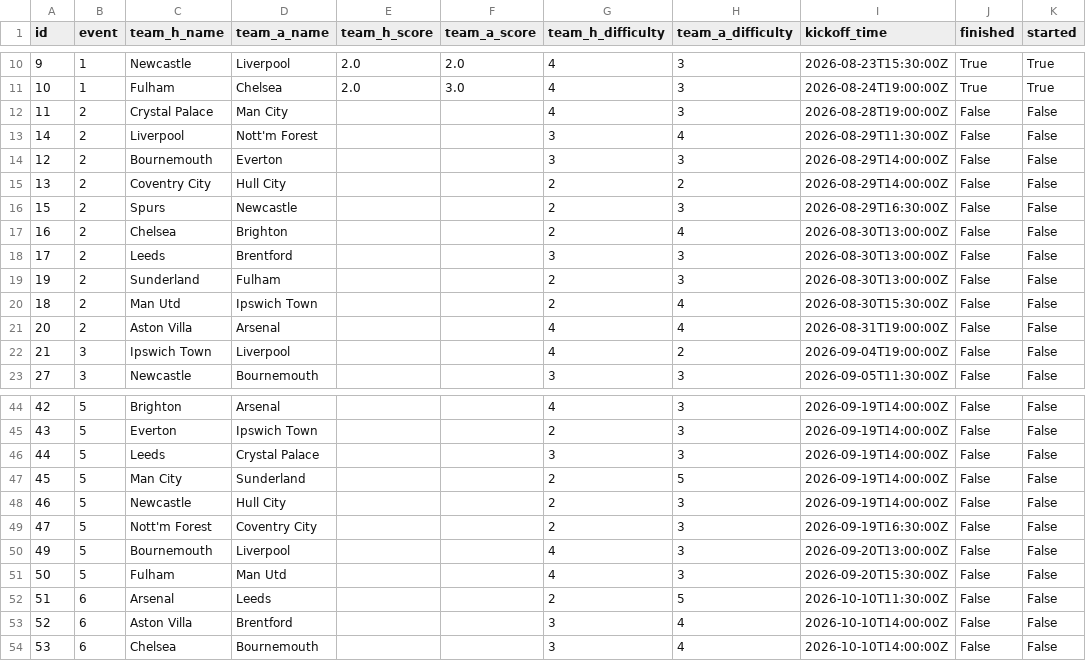
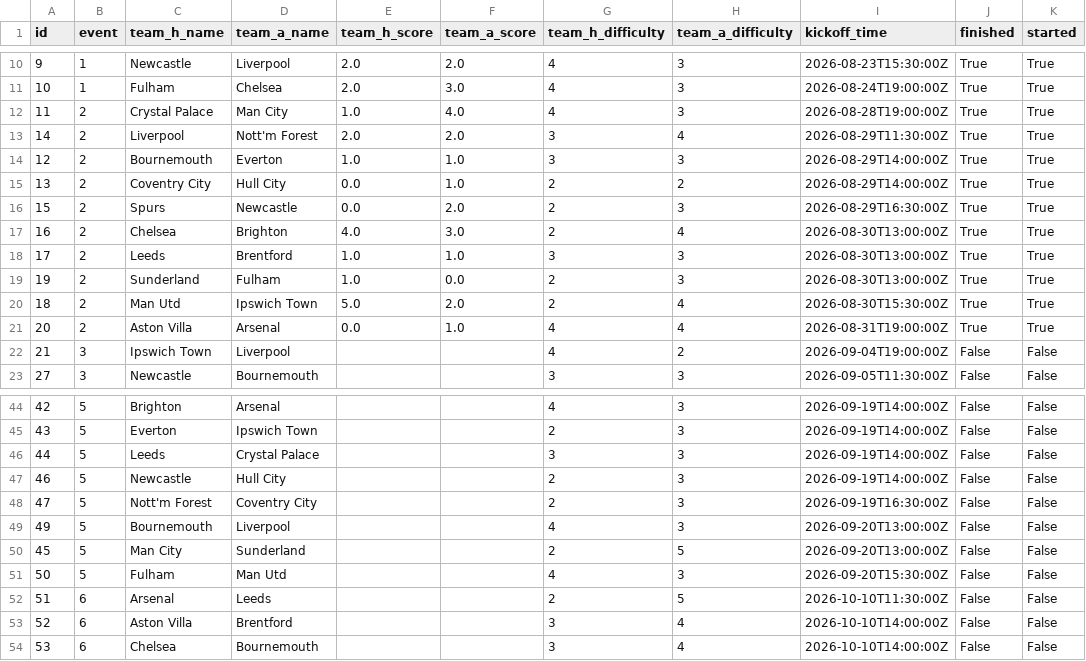
Before and after one commit to jduffy21/fpl-dashboard-data, a CSV file: fpl_data/fixtures.csv, drawn as a sheet; only a part is shown, gaps mark what is left out.

```diff
--- a/fpl_data/fixtures.csv
+++ b/fpl_data/fixtures.csv
@@ -11,12 +11,12 @@ id,event,team_h_name,team_a_name,team_h_score,team_a_score,team_h_difficulty,tea
 10,1,Fulham,Chelsea,2.0,3.0,4,3,2026-08-24T19:00:00Z,True,True
-11,2,Crystal Palace,Man City,,,4,3,2026-08-28T19:00:00Z,False,False
-14,2,Liverpool,Nott'm Forest,,,3,4,2026-08-29T11:30:00Z,False,False
-12,2,Bournemouth,Everton,,,3,3,2026-08-29T14:00:00Z,False,False
-13,2,Coventry City,Hull City,,,2,2,2026-08-29T14:00:00Z,False,False
-15,2,Spurs,Newcastle,,,2,3,2026-08-29T16:30:00Z,False,False
-16,2,Chelsea,Brighton,,,2,4,2026-08-30T13:00:00Z,False,False
-17,2,Leeds,Brentford,,,3,3,2026-08-30T13:00:00Z,False,False
-19,2,Sunderland,Fulham,,,2,3,2026-08-30T13:00:00Z,False,False
-18,2,Man Utd,Ipswich Town,,,2,4,2026-08-30T15:30:00Z,False,False
-20,2,Aston Villa,Arsenal,,,4,4,2026-08-31T19:00:00Z,False,False
+11,2,Crystal Palace,Man City,1.0,4.0,4,3,2026-08-28T19:00:00Z,True,True
+14,2,Liverpool,Nott'm Forest,2.0,2.0,3,4,2026-08-29T11:30:00Z,True,True
+12,2,Bournemouth,Everton,1.0,1.0,3,3,2026-08-29T14:00:00Z,True,True
+13,2,Coventry City,Hull City,0.0,1.0,2,2,2026-08-29T14:00:00Z,True,True
+15,2,Spurs,Newcastle,0.0,2.0,2,3,2026-08-29T16:30:00Z,True,True
+16,2,Chelsea,Brighton,4.0,3.0,2,4,2026-08-30T13:00:00Z,True,True
+17,2,Leeds,Brentford,1.0,1.0,3,3,2026-08-30T13:00:00Z,True,True
+19,2,Sunderland,Fulham,1.0,0.0,2,3,2026-08-30T13:00:00Z,True,True
+18,2,Man Utd,Ipswich Town,5.0,2.0,2,4,2026-08-30T15:30:00Z,True,True
+20,2,Aston Villa,Arsenal,0.0,1.0,4,4,2026-08-31T19:00:00Z,True,True
 21,3,Ipswich Town,Liverpool,,,4,2,2026-09-04T19:00:00Z,False,False
@@ -46,3 +46,2 @@ id,event,team_h_name,team_a_name,team_h_score,team_a_score,team_h_difficulty,tea
 44,5,Leeds,Crystal Palace,,,3,3,2026-09-19T14:00:00Z,False,False
-45,5,Man City,Sunderland,,,2,5,2026-09-19T14:00:00Z,False,False
 46,5,Newcastle,Hull City,,,2,3,2026-09-19T14:00:00Z,False,False
@@ -50,2 +49,3 @@ id,event,team_h_name,team_a_name,team_h_score,team_a_score,team_h_difficulty,tea
 49,5,Bournemouth,Liverpool,,,4,3,2026-09-20T13:00:00Z,False,False
+45,5,Man City,Sunderland,,,2,5,2026-09-20T13:00:00Z,False,False
 50,5,Fulham,Man Utd,,,4,3,2026-09-20T15:30:00Z,False,False
```
Also changed, not shown: fpl_data/gameweeks.csv, fpl_data/players.csv, 3 other files.
